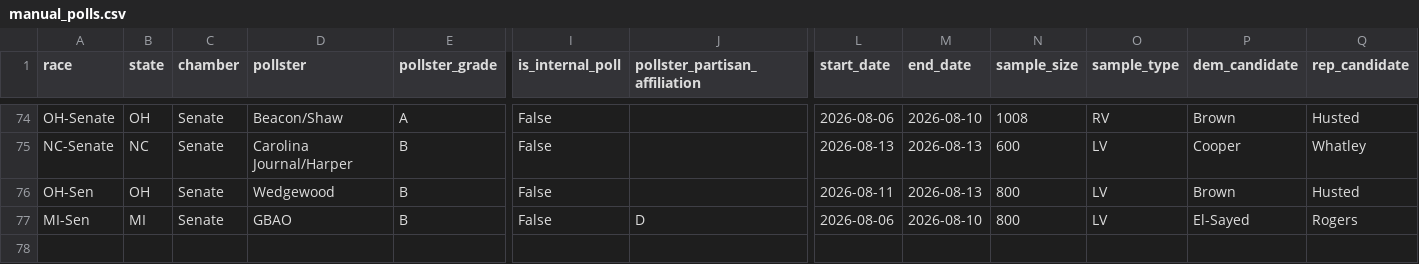
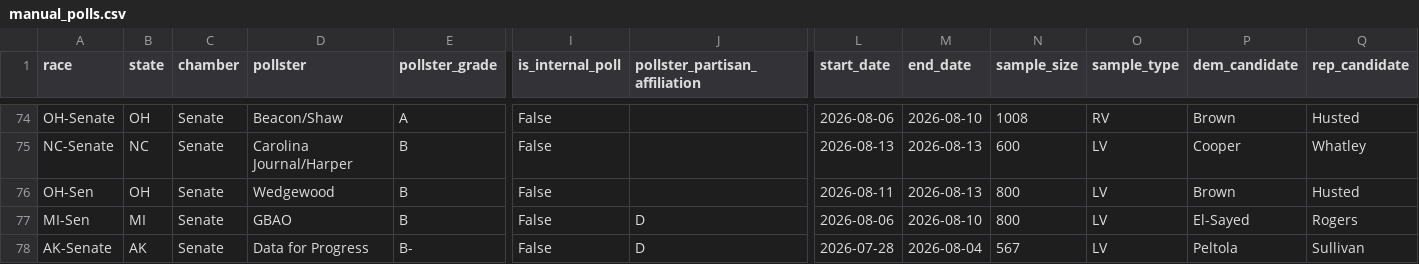
Before and after one commit to benyelin/2026-Senate-Model, a CSV file: inputs/manual_polls.csv, drawn as a sheet; only a part is shown, gaps mark what is left out; rows hold the shown columns only; the diff names each change by its address in the sheet, - before the commit and + after, or states it on an @@ line.

```diff
--- a/inputs/manual_polls.csv
+++ b/inputs/manual_polls.csv
+row 78: AK-Senate | AK | Senate | Data for Progress | B- | False | D | 2026-07-28 | 2026-08-04 | 567 | LV | Peltola | Sullivan
```
Also changed, not shown: inputs/bayesian_update_generated.csv, inputs/race_inputs.csv, 8 other files.
